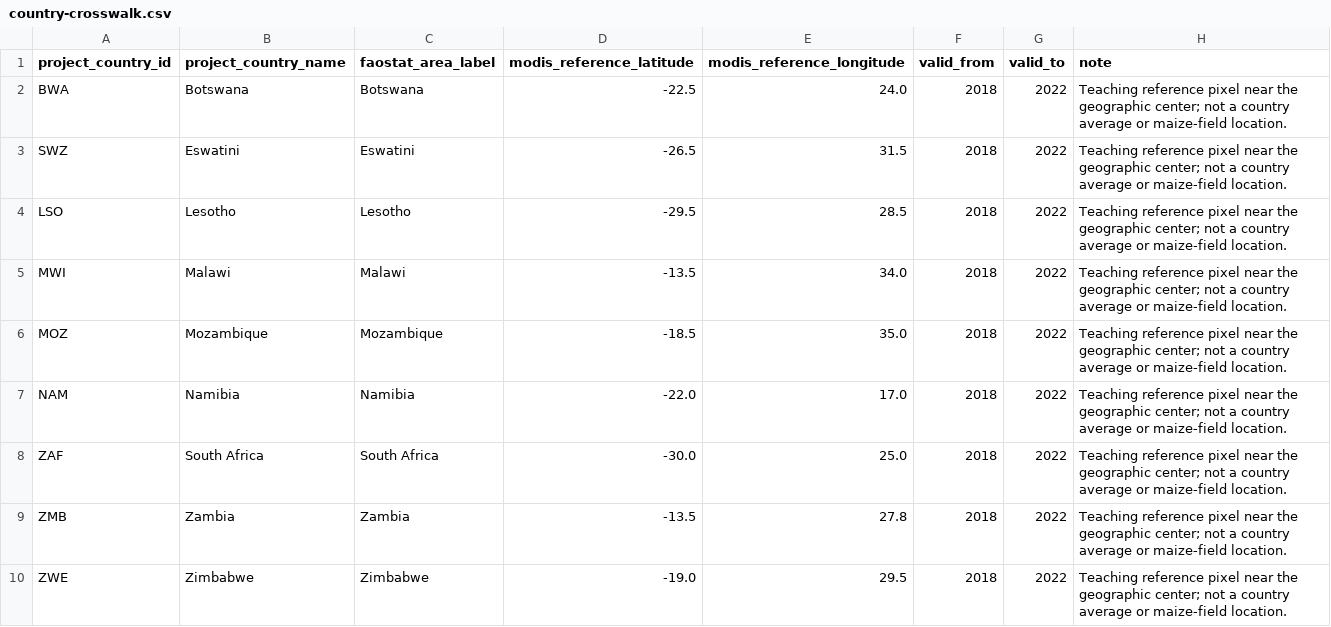
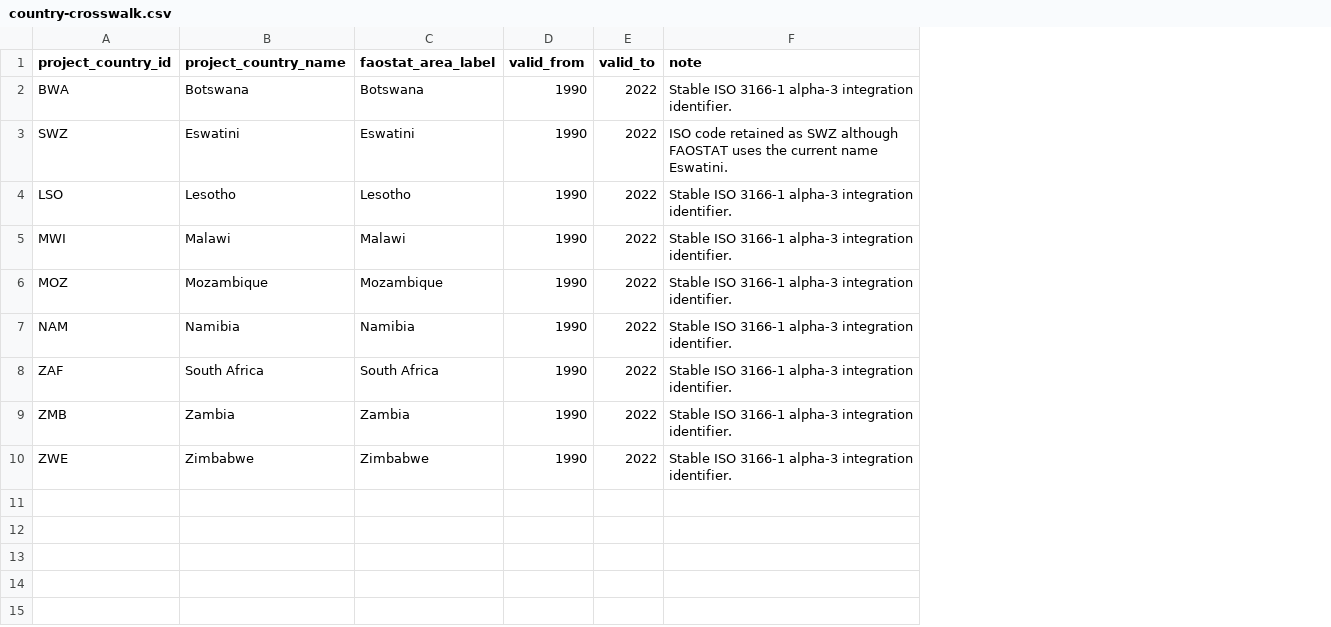
Before and after one commit to mmoessler/maize-yield-project, a CSV file: metadata/country-crosswalk.csv, drawn as a sheet; removed rows and columns are numbered as before the commit, all else as after; the diff names each change by its address in the sheet, - before the commit and + after, or states it on an @@ line.

```diff
--- a/metadata/country-crosswalk.csv
+++ b/metadata/country-crosswalk.csv
-column D (modis_reference_latitude), rows 2-10: -22.5 | -26.5 | -29.5 | -13.5 | -18.5 | -22.0 | -30.0 | -13.5 | -19.0
-column E (modis_reference_longitude), rows 2-10: 24.0 | 31.5 | 28.5 | 34.0 | 35.0 | 17.0 | 25.0 | 27.8 | 29.5
-D2:D10 (valid_from): 2018
+D2:D10 (valid_from): 1990
-F2 (note): Teaching reference pixel near the geographic center; not a country average or maize-field location.
+F2 (note): Stable ISO 3166-1 alpha-3 integration identifier.
-F3 (note): Teaching reference pixel near the geographic center; not a country average or maize-field location.
+F3 (note): ISO code retained as SWZ although FAOSTAT uses the current name Eswatini.
-F4:F10 (note): Teaching reference pixel near the geographic center; not a country average or maize-field location.
+F4:F10 (note): Stable ISO 3166-1 alpha-3 integration identifier.
```
Also changed, not shown: metadata/integration-data-dictionary.csv, 20 other files.
